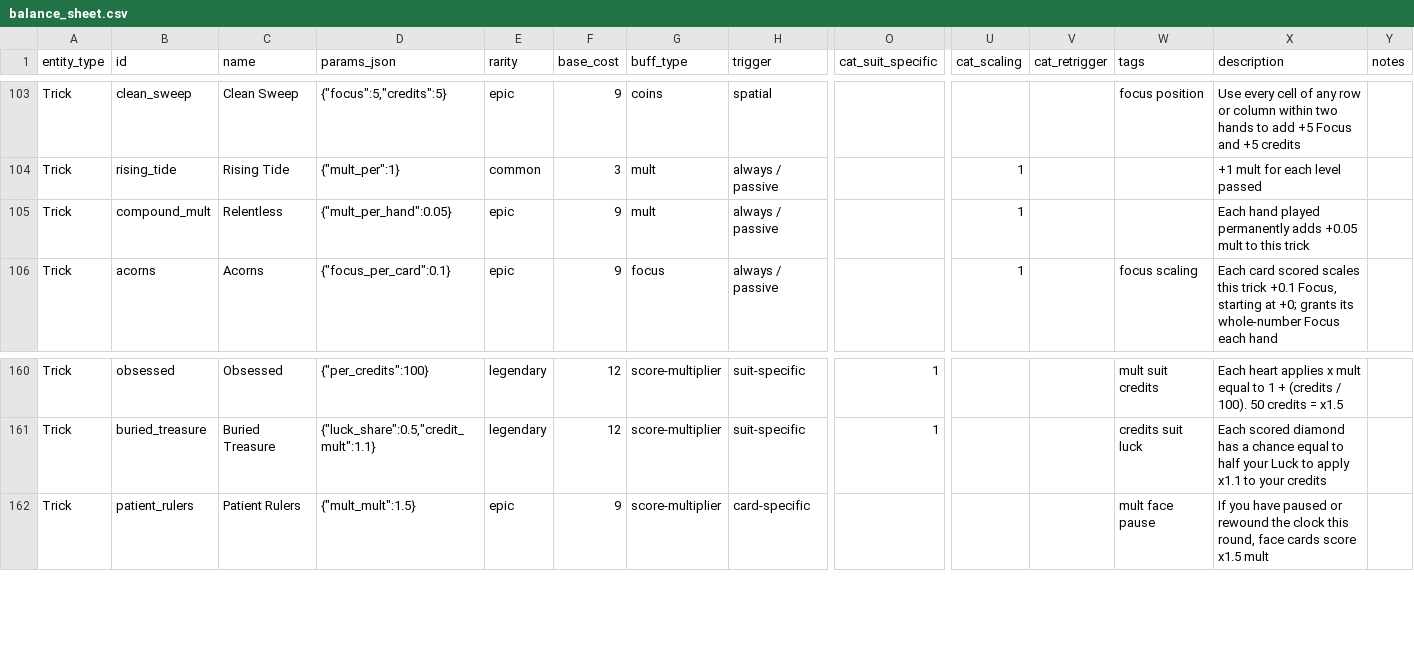
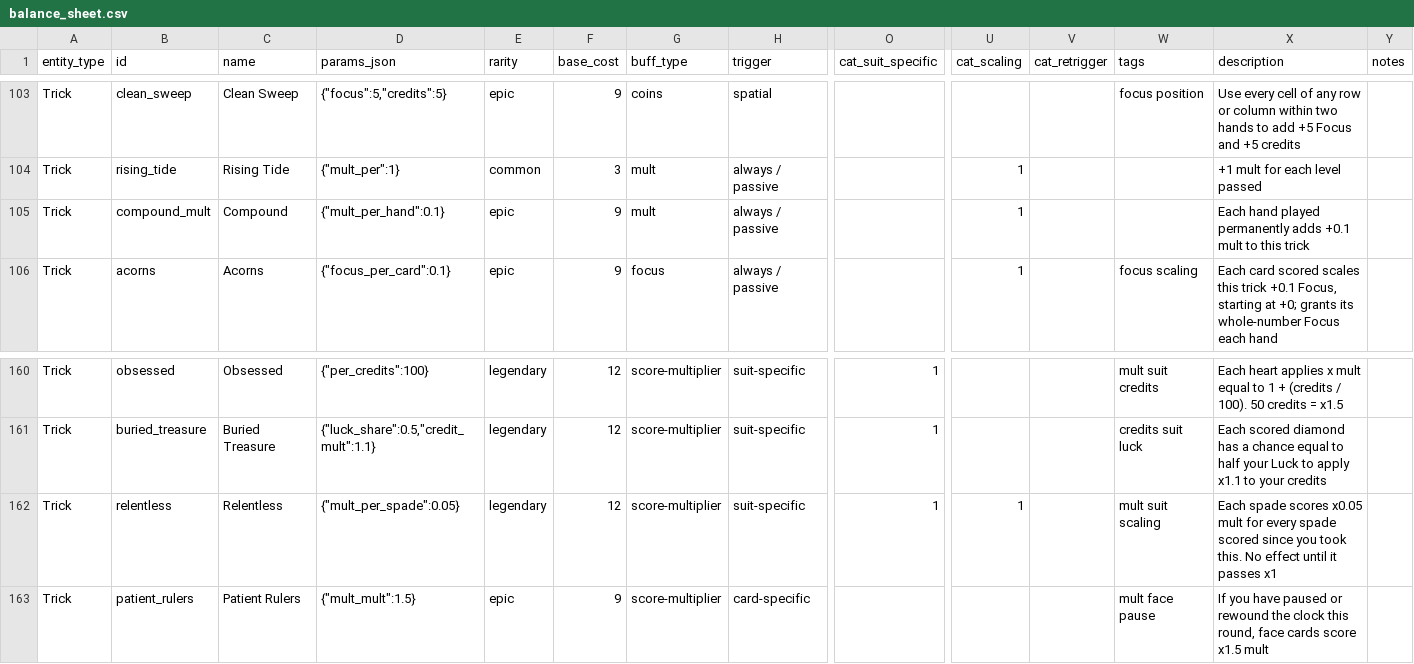
Before and after one commit to NoFlukeLuke/TheGame, a CSV file: balance_sheet.csv, drawn as a sheet; only a part is shown, gaps mark what is left out; rows hold the shown columns only; the diff names each change by its address in the sheet, - before the commit and + after, or states it on an @@ line.

```diff
--- a/balance_sheet.csv
+++ b/balance_sheet.csv
-C105 (name): Relentless
+C105 (name): Compound
-D105 (params_json): {"mult_per_hand":0.05}
+D105 (params_json): {"mult_per_hand":0.1}
-X105 (description): …permanently adds +0.05 mult to…
+X105 (description): …permanently adds +0.1 mult to…
+row 162: Trick | relentless | Relentless | {"mult_per_spade":0.05} | legendary | 12 | score-multiplier | suit-specific | 1 | 1 |  | mult suit scaling | Each spade scores x0.05 mult for every spade scored since you took this. No effect until it passes x1
```
Also changed, not shown: 13 other files.
